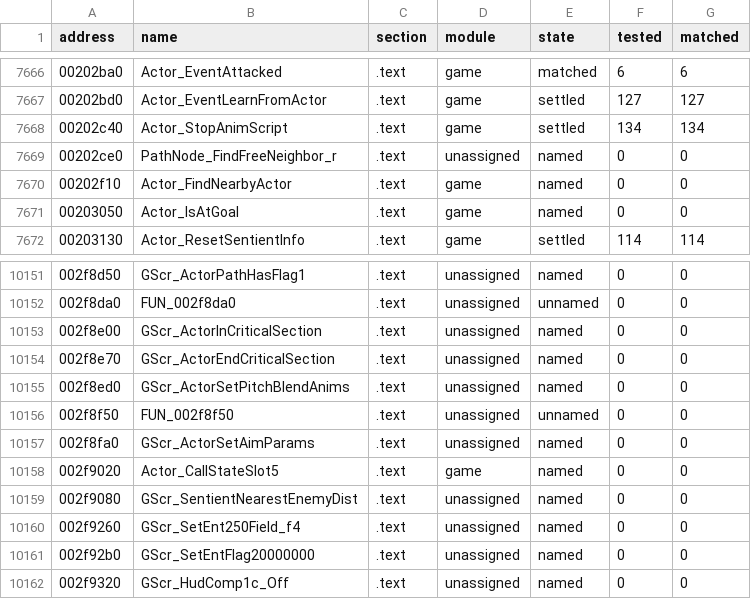
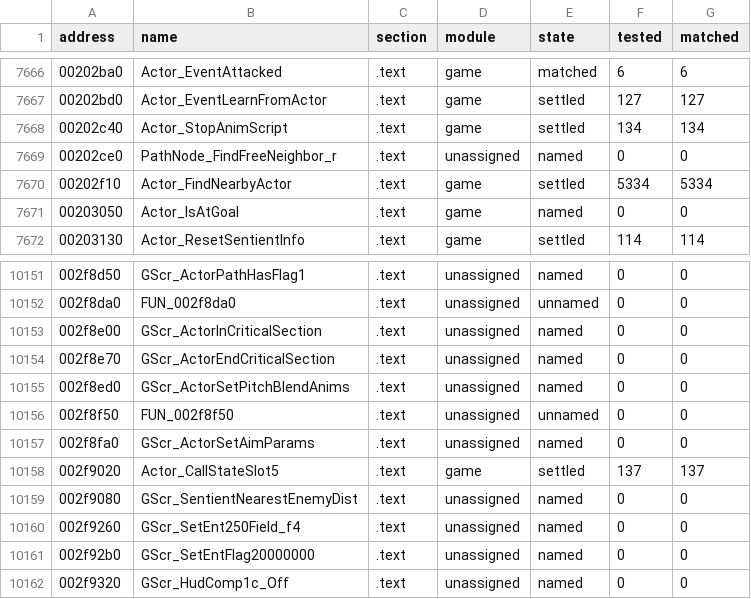
Before and after one commit to SmokeDoggy044/CoD2-BRO-Decomp, a CSV file: tools/data/progress.csv, drawn as a sheet; only a part is shown, gaps mark what is left out.

```diff
--- a/tools/data/progress.csv
+++ b/tools/data/progress.csv
@@ -7669,3 +7669,3 @@ address,name,section,module,state,tested,matched
 00202ce0,PathNode_FindFreeNeighbor_r,.text,unassigned,named,0,0
-00202f10,Actor_FindNearbyActor,.text,game,named,0,0
+00202f10,Actor_FindNearbyActor,.text,game,settled,5334,5334
 00203050,Actor_IsAtGoal,.text,game,named,0,0
@@ -10157,3 +10157,3 @@ address,name,section,module,state,tested,matched
 002f8fa0,GScr_ActorSetAimParams,.text,unassigned,named,0,0
-002f9020,Actor_CallStateSlot5,.text,game,named,0,0
+002f9020,Actor_CallStateSlot5,.text,game,settled,137,137
 002f9080,GScr_SentientNearestEnemyDist,.text,unassigned,named,0,0
```
Also changed, not shown: tools/data/functions.csv, 3 other files.
